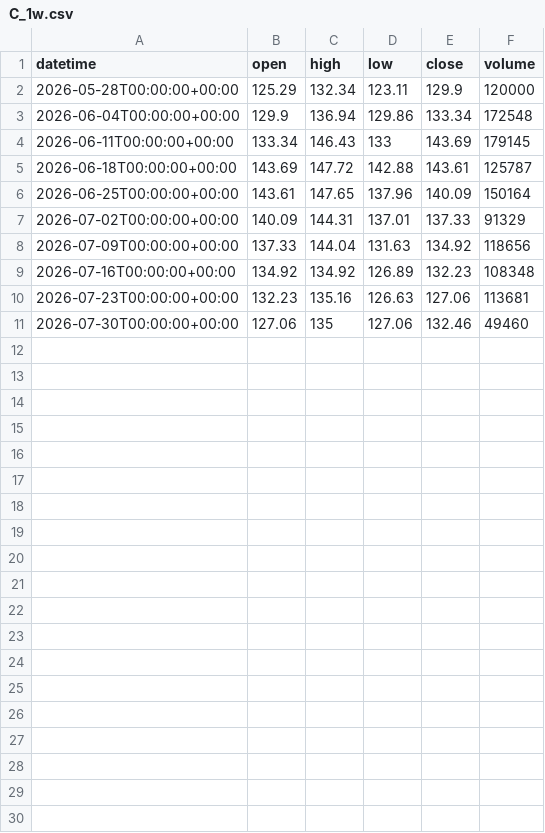
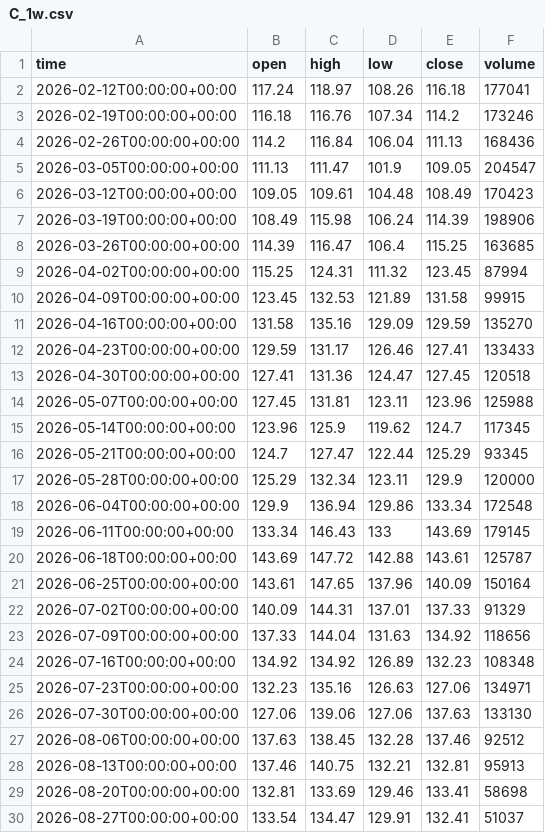
Before and after one commit to getdata-finance/c-1w-ohlcv-stocks-historical-data, a CSV file: C_1w.csv, drawn as a sheet.

```diff
--- a/C_1w.csv
+++ b/C_1w.csv
@@ -1,2 +1,17 @@
-datetime,open,high,low,close,volume
+time,open,high,low,close,volume
+2026-02-12T00:00:00+00:00,117.24,118.97,108.26,116.18,177041
+2026-02-19T00:00:00+00:00,116.18,116.76,107.34,114.2,173246
+2026-02-26T00:00:00+00:00,114.2,116.84,106.04,111.13,168436
+2026-03-05T00:00:00+00:00,111.13,111.47,101.9,109.05,204547
+2026-03-12T00:00:00+00:00,109.05,109.61,104.48,108.49,170423
+2026-03-19T00:00:00+00:00,108.49,115.98,106.24,114.39,198906
+2026-03-26T00:00:00+00:00,114.39,116.47,106.4,115.25,163685
+2026-04-02T00:00:00+00:00,115.25,124.31,111.32,123.45,87994
+2026-04-09T00:00:00+00:00,123.45,132.53,121.89,131.58,99915
+2026-04-16T00:00:00+00:00,131.58,135.16,129.09,129.59,135270
+2026-04-23T00:00:00+00:00,129.59,131.17,126.46,127.41,133433
+2026-04-30T00:00:00+00:00,127.41,131.36,124.47,127.45,120518
+2026-05-07T00:00:00+00:00,127.45,131.81,123.11,123.96,125988
+2026-05-14T00:00:00+00:00,123.96,125.9,119.62,124.7,117345
+2026-05-21T00:00:00+00:00,124.7,127.47,122.44,125.29,93345
 2026-05-28T00:00:00+00:00,125.29,132.34,123.11,129.9,120000
@@ -9,3 +24,7 @@ datetime,open,high,low,close,volume
 2026-07-16T00:00:00+00:00,134.92,134.92,126.89,132.23,108348
-2026-07-23T00:00:00+00:00,132.23,135.16,126.63,127.06,113681
-2026-07-30T00:00:00+00:00,127.06,135,127.06,132.46,49460
+2026-07-23T00:00:00+00:00,132.23,135.16,126.63,127.06,134971
+2026-07-30T00:00:00+00:00,127.06,139.06,127.06,137.63,133130
+2026-08-06T00:00:00+00:00,137.63,138.45,132.28,137.46,92512
+2026-08-13T00:00:00+00:00,137.46,140.75,132.21,132.81,95913
+2026-08-20T00:00:00+00:00,132.81,133.69,129.46,133.41,58698
+2026-08-27T00:00:00+00:00,133.54,134.47,129.91,132.41,51037
```
Also changed, not shown: 1 other file.
